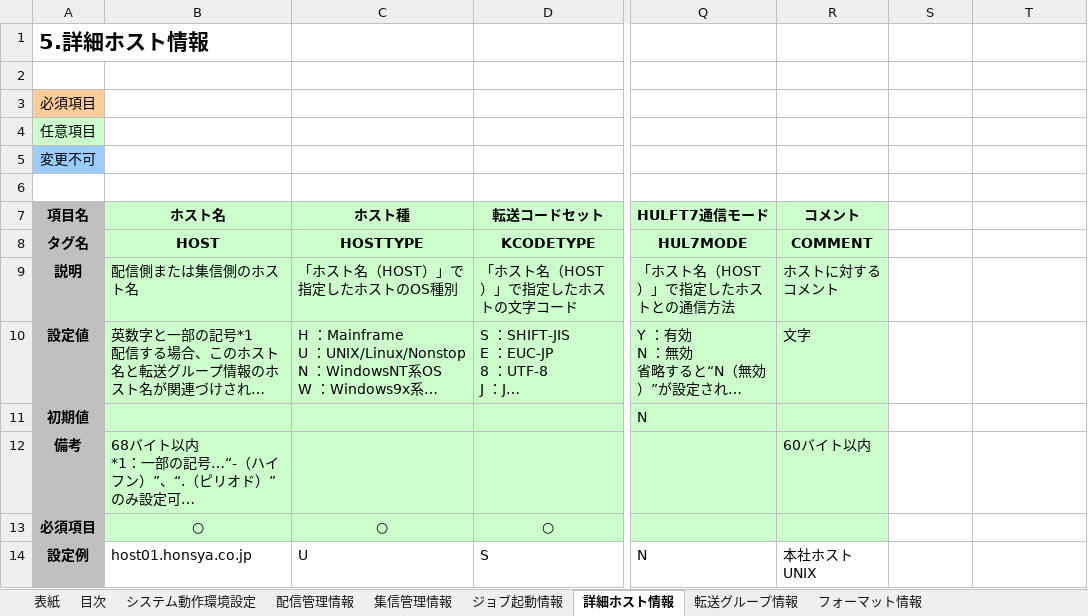
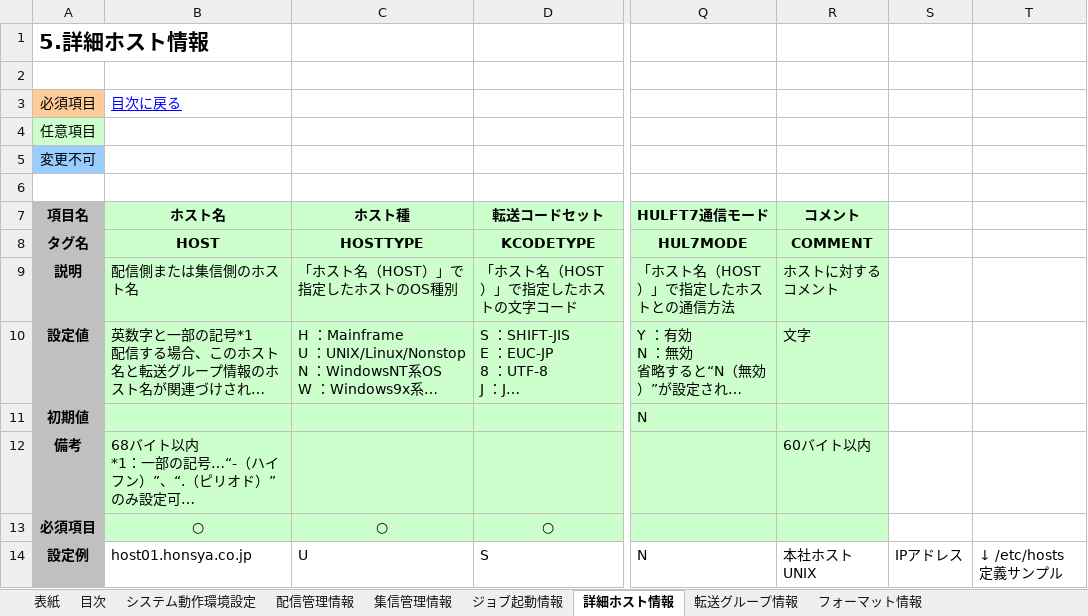
Before and after one commit to HiroshiOhta/CreateHulftDefinition, an Excel workbook: bin/HULFT8管理情報設定シート【UNIX,Linux版】(2017.01.19).xlsm, sheet 詳細ホスト情報, drawn as a sheet; only a part is shown, gaps mark what is left out; long unchanged cells end in …; values as stored, in another font and other column widths than the file's, no borders; conditional formats not drawn; the diff names each change by its address in the sheet, - before the commit and + after, or states it on an @@ line.

```diff
--- a/bin/HULFT8管理情報設定シート【UNIX,Linux版】(2017.01.19).xlsm (sheet 詳細ホスト情報)
+++ b/bin/HULFT8管理情報設定シート【UNIX,Linux版】(2017.01.19).xlsm (sheet 詳細ホスト情報)
-B3 (ホスト名): (empty)
+B3 (ホスト名): 目次に戻る
-S14: (empty)
+S14: IPアドレス
-T14: (empty)
+T14: ↓ /etc/hosts 定義サンプル
```
Also changed, not shown: sheet ジョブ起動情報, sheet フォーマット情報, sheet 転送グループ情報, sheet マルチフォーマット情報, sheet ファイルトリガ情報, sheet 配信管理情報, 1 more sheet, other sheet tabs, charts or pictures, 12 other files.
